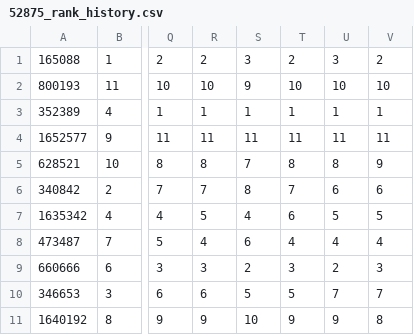
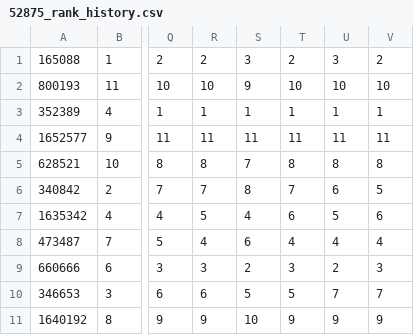
Before and after one commit to aelse/eplfl, a CSV file: data/52875_rank_history.csv, drawn as a sheet; only a part is shown, gaps mark what is left out; the diff names each change by its address in the sheet, - before the commit and + after, or states it on an @@ line.

```diff
--- a/data/52875_rank_history.csv
+++ b/data/52875_rank_history.csv
-V5: 9
+V5: 8
-V6: 6
+V6: 5
-V7: 5
+V7: 6
-V11: 8
+V11: 9
```
Also changed, not shown: data/52875_gameweek_points_history.csv, data/52875_total_points_history.csv.
